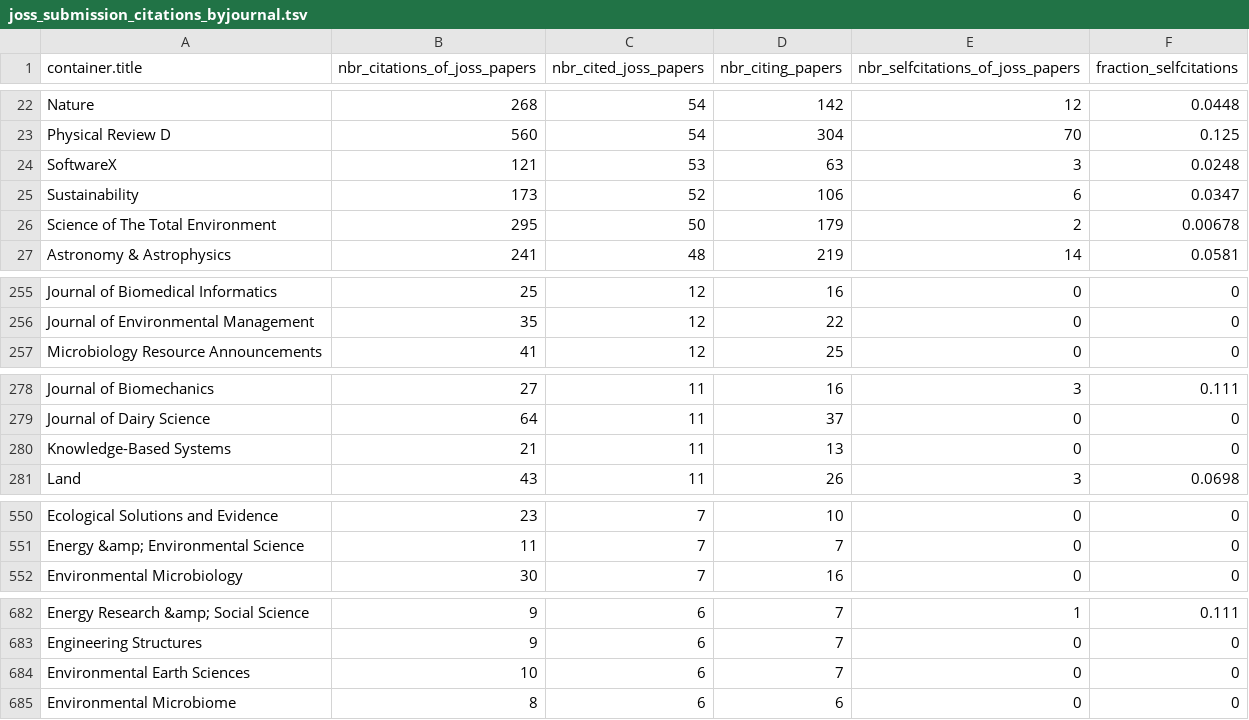
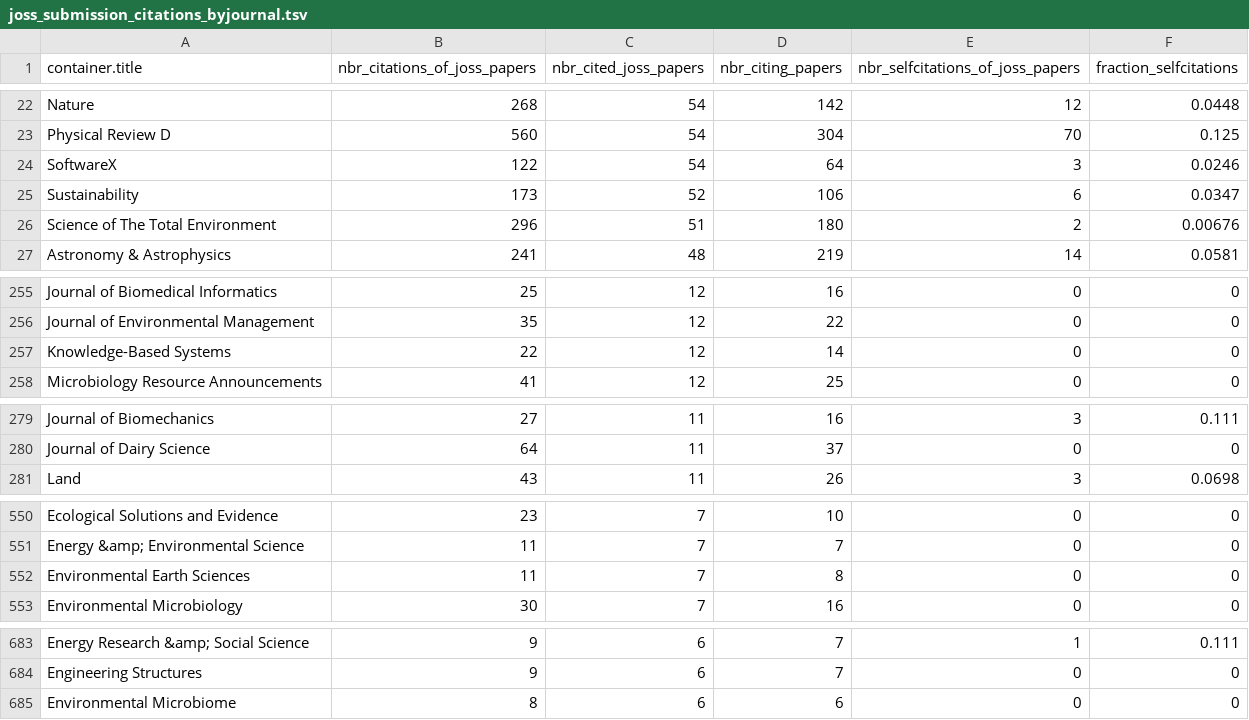
Before and after one commit to openjournals/joss-analytics, a TSV file: joss_submission_citations_byjournal.tsv, drawn as a sheet; only a part is shown, gaps mark what is left out; the diff covers the shown part only.

```diff
--- a/joss_submission_citations_byjournal.tsv
+++ b/joss_submission_citations_byjournal.tsv
@@ -23,5 +23,5 @@ Nature	268	54	142	12	0.0448
 Physical Review D	560	54	304	70	0.125
-SoftwareX	121	53	63	3	0.0248
+SoftwareX	122	54	64	3	0.0246
 Sustainability	173	52	106	6	0.0347
-Science of The Total Environment	295	50	179	2	0.00678
+Science of The Total Environment	296	51	180	2	0.00676
 Astronomy & Astrophysics	241	48	219	14	0.0581
@@ -256,2 +256,3 @@ Journal of Biomedical Informatics	25	12	16	0	0
 Journal of Environmental Management	35	12	22	0	0
+Knowledge-Based Systems	22	12	14	0	0
 Microbiology Resource Announcements	41	12	25	0	0
@@ -279,3 +280,2 @@ Journal of Biomechanics	27	11	16	3	0.111
 Journal of Dairy Science	64	11	37	0	0
-Knowledge-Based Systems	21	11	13	0	0
 Land	43	11	26	3	0.0698
@@ -551,2 +551,3 @@ Ecological Solutions and Evidence	23	7	10	0	0
 Energy &amp; Environmental Science	11	7	7	0	0
+Environmental Earth Sciences	11	7	8	0	0
 Environmental Microbiology	30	7	16	0	0
@@ -683,3 +684,2 @@ Energy Research &amp; Social Science	9	6	7	1	0.111
 Engineering Structures	9	6	7	0	0
-Environmental Earth Sciences	10	6	7	0	0
 Environmental Microbiome	8	6	6	0	0
```
Also changed, not shown: 4 added rows, 1 removed row and 6 edited cells elsewhere in this file, 46 other files.
